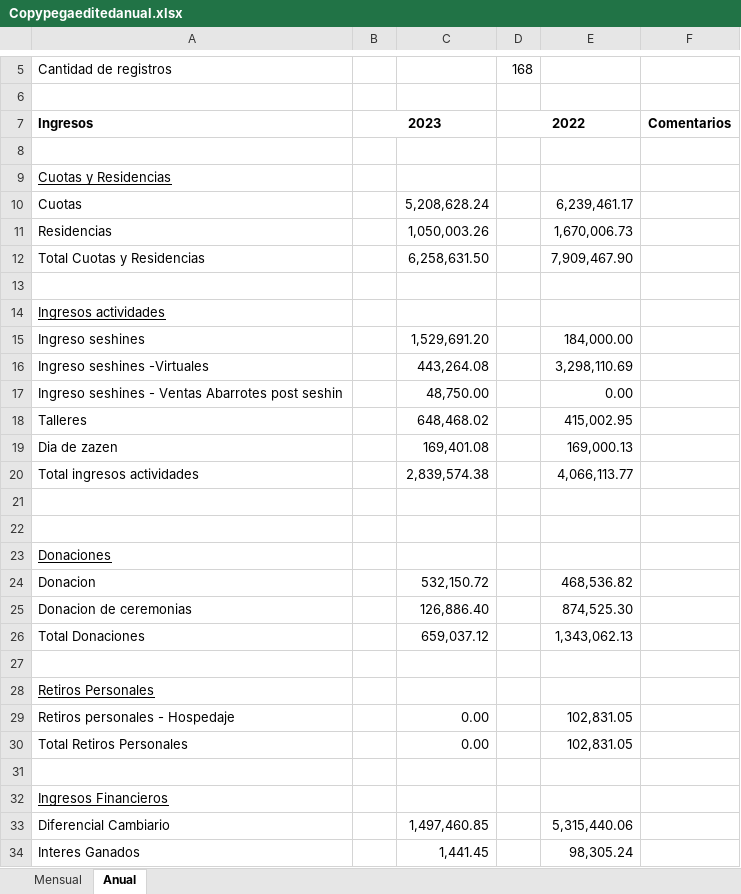
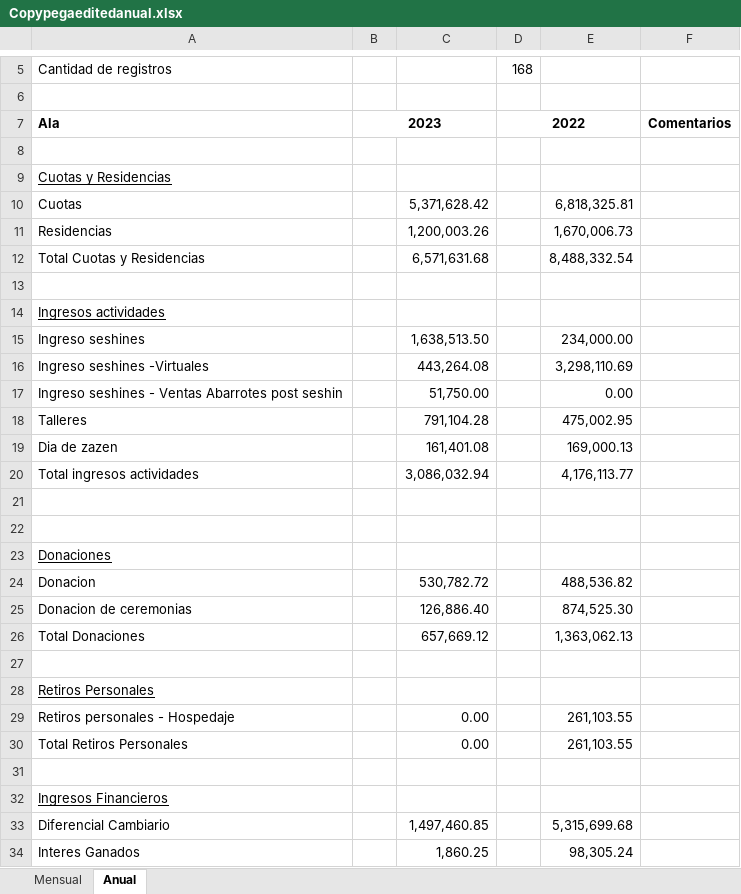
Before and after one commit to cheva141083/CZreport, an Excel workbook: Copypegaeditedanual.xlsx, sheet Anual, drawn as a sheet; only a part is shown, gaps mark what is left out; values as stored, in another font and other column widths than the file's, no borders; the diff covers the shown part only; the diff names each change by its address in the sheet, - before the commit and + after, or states it on an @@ line.

```diff
--- a/Copypegaeditedanual.xlsx (sheet Anual)
+++ b/Copypegaeditedanual.xlsx (sheet Anual)
-A7: Ingresos
+A7: Ala
-C10: 5,208,628.24
+C10: 5,371,628.42
-E10: 6,239,461.17
+E10: 6,818,325.81
-C11: 1,050,003.26
+C11: 1,200,003.26
-C12: 6,258,631.50
+C12: 6,571,631.68
-E12: 7,909,467.90
+E12: 8,488,332.54
-C15: 1,529,691.20
+C15: 1,638,513.50
-E15: 184,000.00
+E15: 234,000.00
-C17: 48,750.00
+C17: 51,750.00
-C18: 648,468.02
+C18: 791,104.28
-E18: 415,002.95
+E18: 475,002.95
-C19: 169,401.08
+C19: 161,401.08
-C20: 2,839,574.38
+C20: 3,086,032.94
-E20: 4,066,113.77
+E20: 4,176,113.77
-C24: 532,150.72
+C24: 530,782.72
-E24: 468,536.82
+E24: 488,536.82
-C26: 659,037.12
+C26: 657,669.12
-E26: 1,343,062.13
+E26: 1,363,062.13
-E29:E30: 102,831.05
+E29:E30: 261,103.55
-E33: 5,315,440.06
+E33: 5,315,699.68
-C34: 1,441.45
+C34: 1,860.25
```
Also changed, not shown: 4 added rows, 63 edited cells and cell formats elsewhere in this sheet, sheet Mensual, Copypega.xlsx, Copypegaedited.xlsx, 1 other file.
